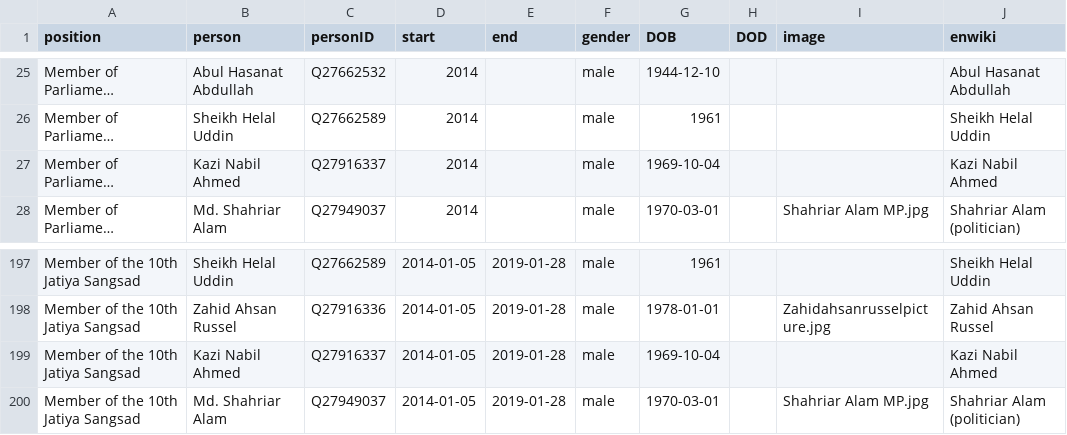
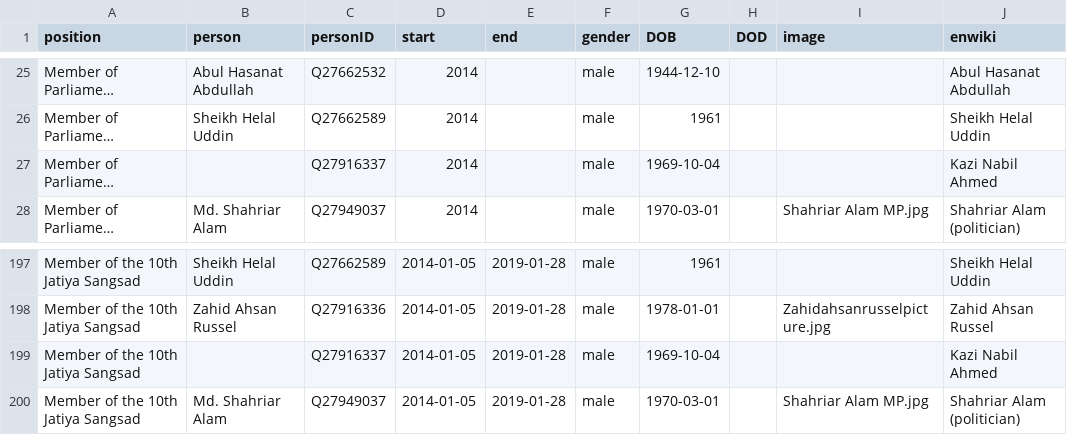
Before and after one commit to every-politician-scrapers/bangladesh-ministers, a CSV file: html/legislators.csv, drawn as a sheet; only a part is shown, gaps mark what is left out; long unchanged cells end in …; the diff names each change by its address in the sheet, - before the commit and + after, or states it on an @@ line.

Commit message:
PCB update

```diff
--- a/html/legislators.csv
+++ b/html/legislators.csv
-B27 (person): Kazi Nabil Ahmed
+B27 (person): (empty)
-B199 (person): Kazi Nabil Ahmed
+B199 (person): (empty)
```
